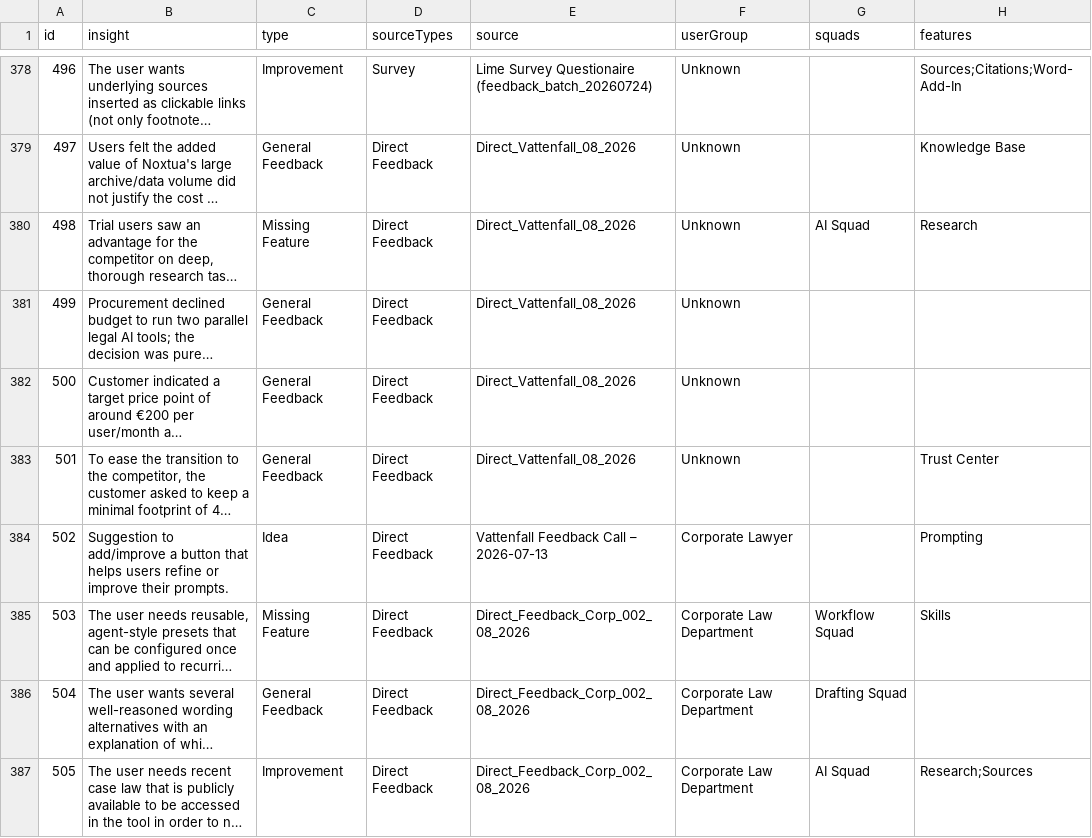
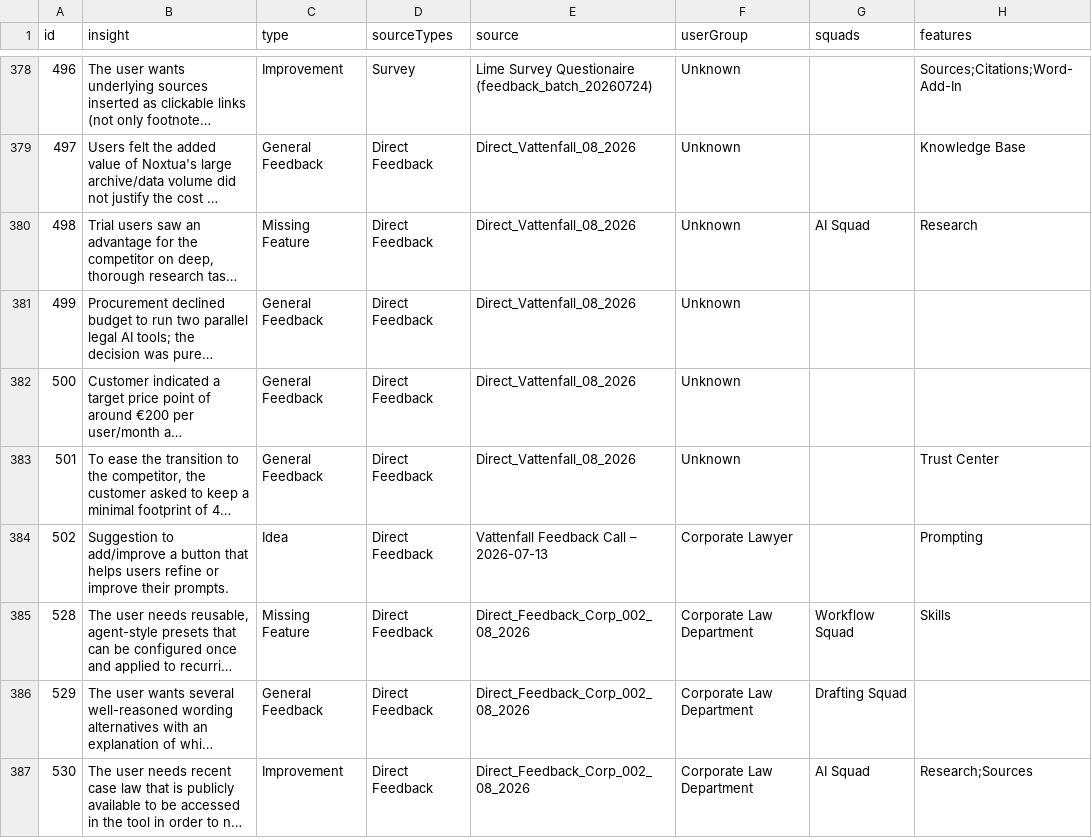
Before and after one commit to LeaDiNox/Customer-Insights-Data, a CSV file: insights.csv, drawn as a sheet; only a part is shown, gaps mark what is left out; long unchanged cells end in …; the diff names each change by its address in the sheet, - before the commit and + after, or states it on an @@ line.

```diff
--- a/insights.csv
+++ b/insights.csv
-A385 (id): 503
+A385 (id): 528
-A386 (id): 504
+A386 (id): 529
-A387 (id): 505
+A387 (id): 530
```
Also changed, not shown: 1 other file.
